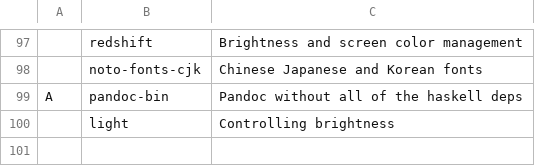
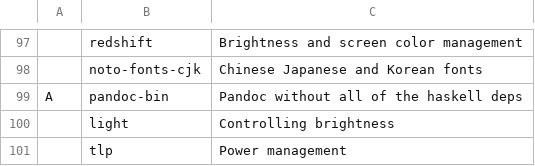
Before and after one commit to ephjos/LARBS, a CSV file: progs.csv, drawn as a sheet; only a part is shown, gaps mark what is left out.

Commit message:
Added tlp

```diff
--- a/progs.csv
+++ b/progs.csv
@@ -100 +100,2 @@ A,pandoc-bin,"Pandoc without all of the haskell deps"
 ,light,"Controlling brightness"
+,tlp,"Power management"
```
